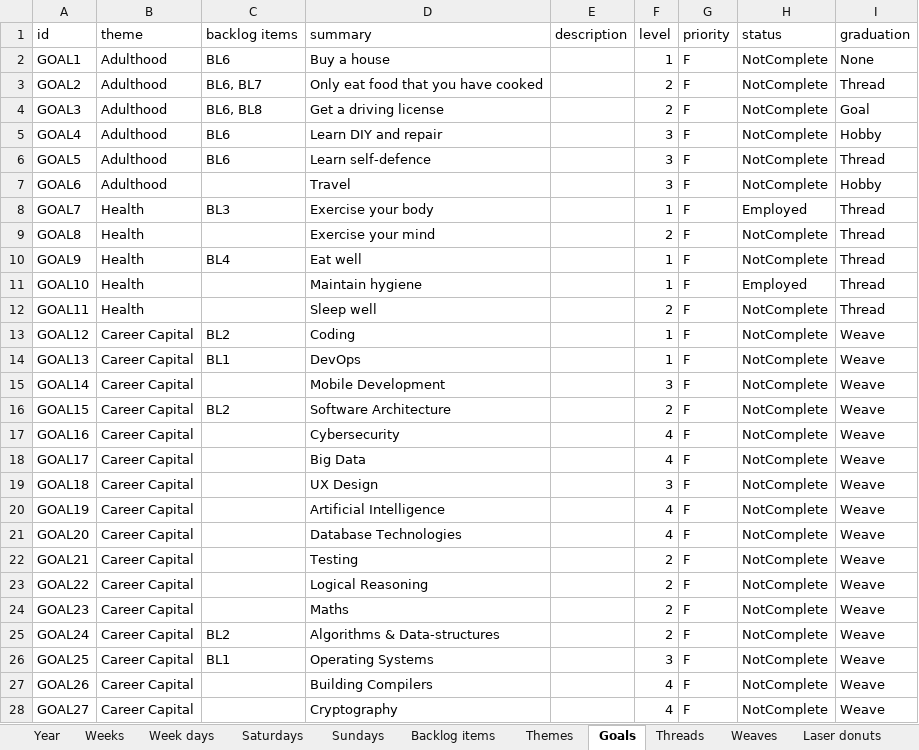
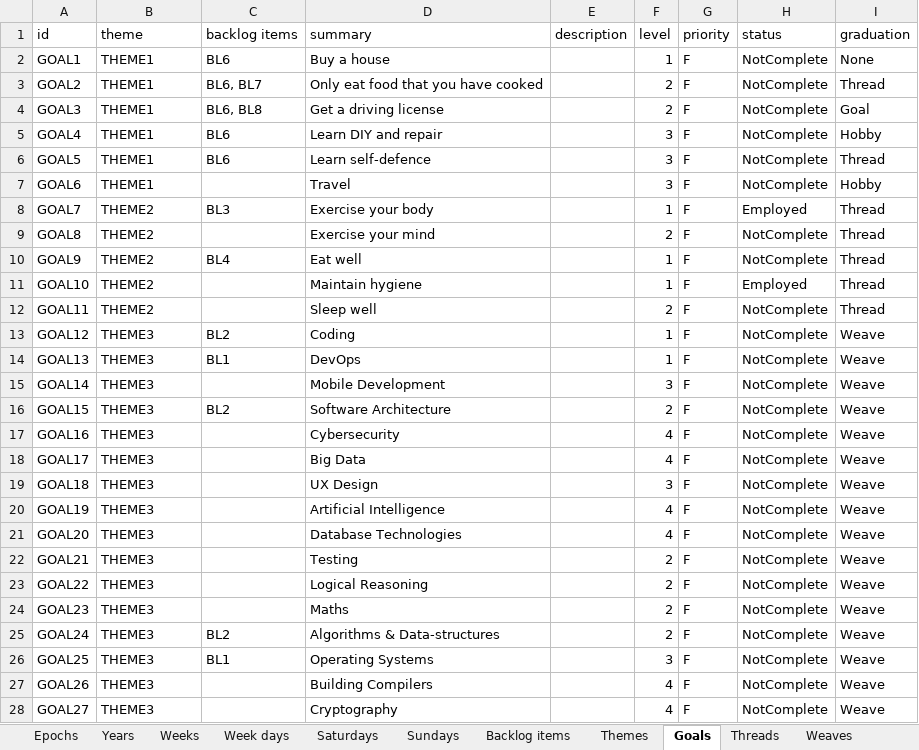
Before and after one commit to Anchor-me/lifeplan, an Excel workbook: src/main/resources/Life management.xlsx, sheet Goals, drawn as a sheet; only a part is shown; values as stored, in another font and other column widths than the file's, no borders; charts and pictures not drawn; the diff covers the shown part only; the diff names each change by its address in the sheet, - before the commit and + after, or states it on an @@ line.

```diff
--- a/src/main/resources/Life management.xlsx (sheet Goals)
+++ b/src/main/resources/Life management.xlsx (sheet Goals)
-sheet tab: Year
+sheet tab: Epochs
+sheet tab: Years
-B2:B7 (theme): Adulthood
+B2:B7 (theme): THEME1
-B8:B12 (theme): Health
+B8:B12 (theme): THEME2
-B13:B28 (theme): Career Capital
+B13:B28 (theme): THEME3
```
Also changed, not shown: 14 edited cells elsewhere in this sheet, sheet Epochs, sheet Themes, sheet Portions, sheet Backlog items, sheet Weaves, sheet Threads, 2 more sheets, other sheet tabs, charts or pictures, 2 other files.
